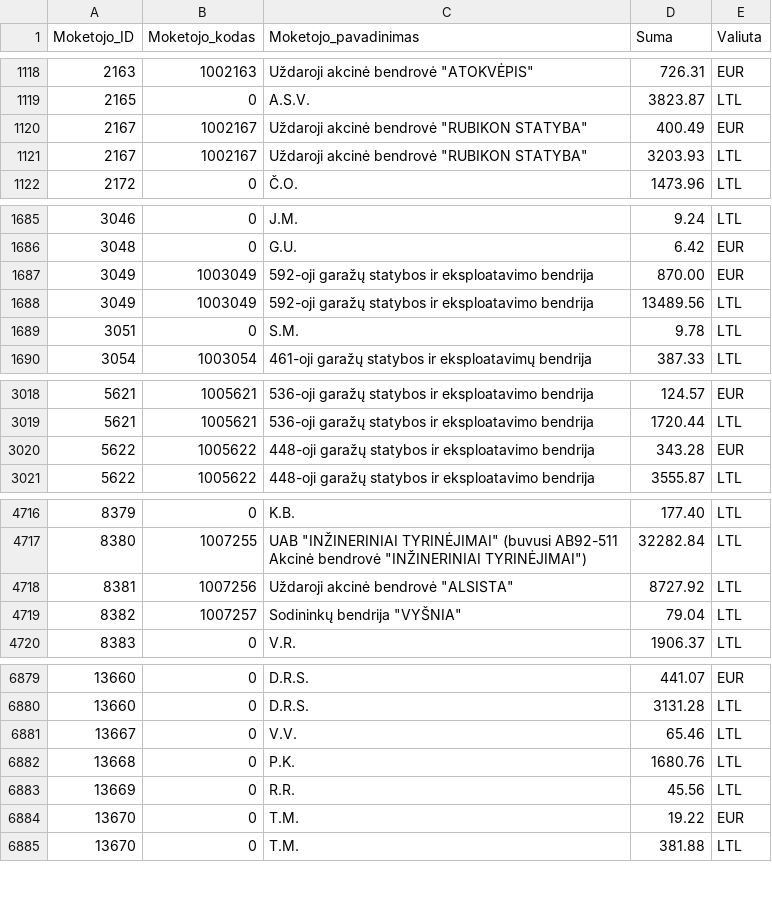
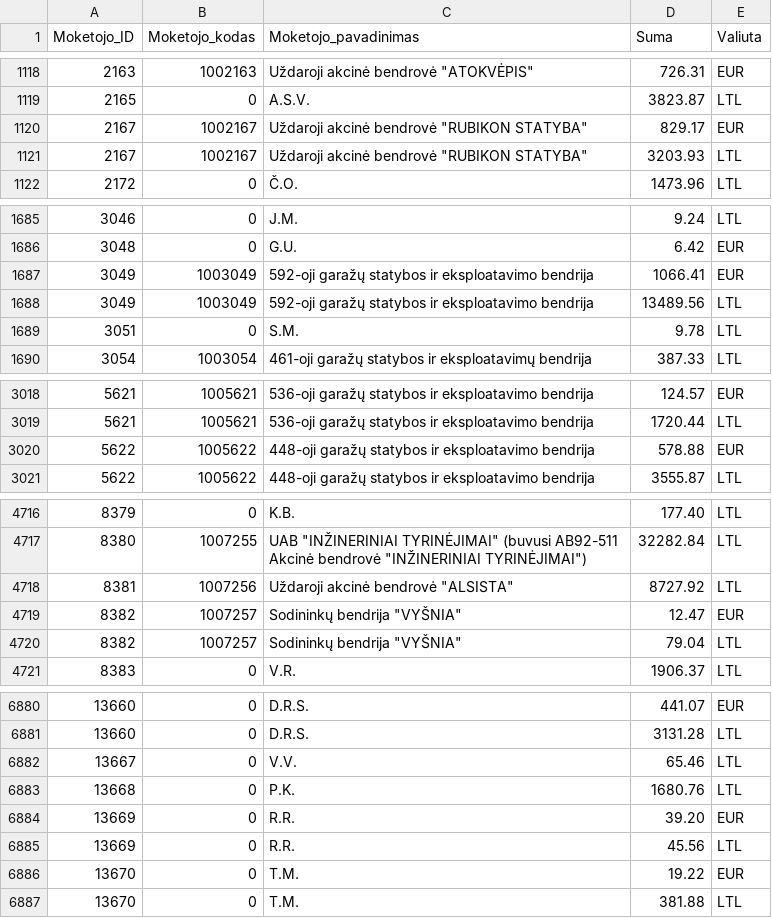
Before and after one commit to vilnius/zemesnuomossutartys, a TSV file: data/Sumos.tsv, drawn as a sheet; only a part is shown, gaps mark what is left out.

Commit message:
update

```diff
--- a/data/Sumos.tsv
+++ b/data/Sumos.tsv
@@ -1119,3 +1119,3 @@
 2165	0	A.S.V.	3823.87	LTL
-2167	1002167	Uždaroji akcinė bendrovė "RUBIKON STATYBA"	400.49	EUR
+2167	1002167	Uždaroji akcinė bendrovė "RUBIKON STATYBA"	829.17	EUR
 2167	1002167	Uždaroji akcinė bendrovė "RUBIKON STATYBA"	3203.93	LTL
@@ -1686,3 +1686,3 @@
 3048	0	G.U.	6.42	EUR
-3049	1003049	592-oji garažų statybos ir eksploatavimo bendrija	870.00	EUR
+3049	1003049	592-oji garažų statybos ir eksploatavimo bendrija	1066.41	EUR
 3049	1003049	592-oji garažų statybos ir eksploatavimo bendrija	13489.56	LTL
@@ -3019,3 +3019,3 @@
 5621	1005621	536-oji garažų statybos ir eksploatavimo bendrija	1720.44	LTL
-5622	1005622	448-oji garažų statybos ir eksploatavimo bendrija	343.28	EUR
+5622	1005622	448-oji garažų statybos ir eksploatavimo bendrija	578.88	EUR
 5622	1005622	448-oji garažų statybos ir eksploatavimo bendrija	3555.87	LTL
@@ -4718,2 +4718,3 @@
 8381	1007256	Uždaroji akcinė bendrovė "ALSISTA"	8727.92	LTL
+8382	1007257	Sodininkų bendrija "VYŠNIA"	12.47	EUR
 8382	1007257	Sodininkų bendrija "VYŠNIA"	79.04	LTL
@@ -6882,2 +6883,3 @@
 13668	0	P.K.	1680.76	LTL
+13669	0	R.R.	39.20	EUR
 13669	0	R.R.	45.56	LTL
```
